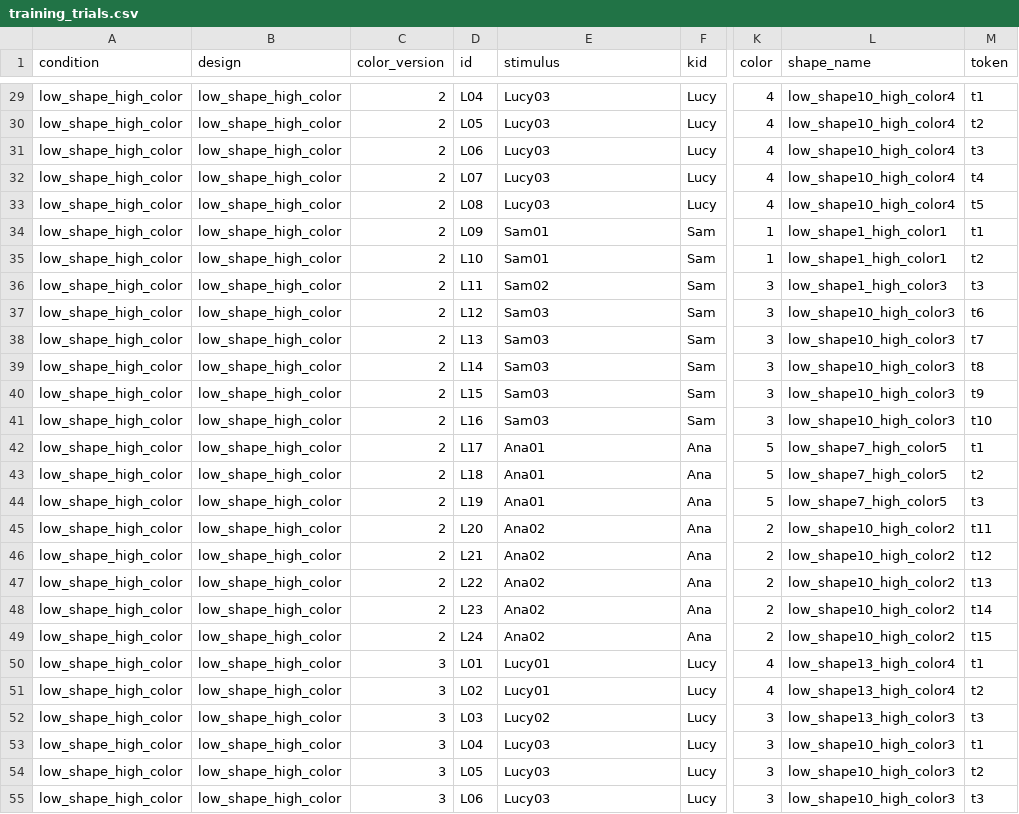
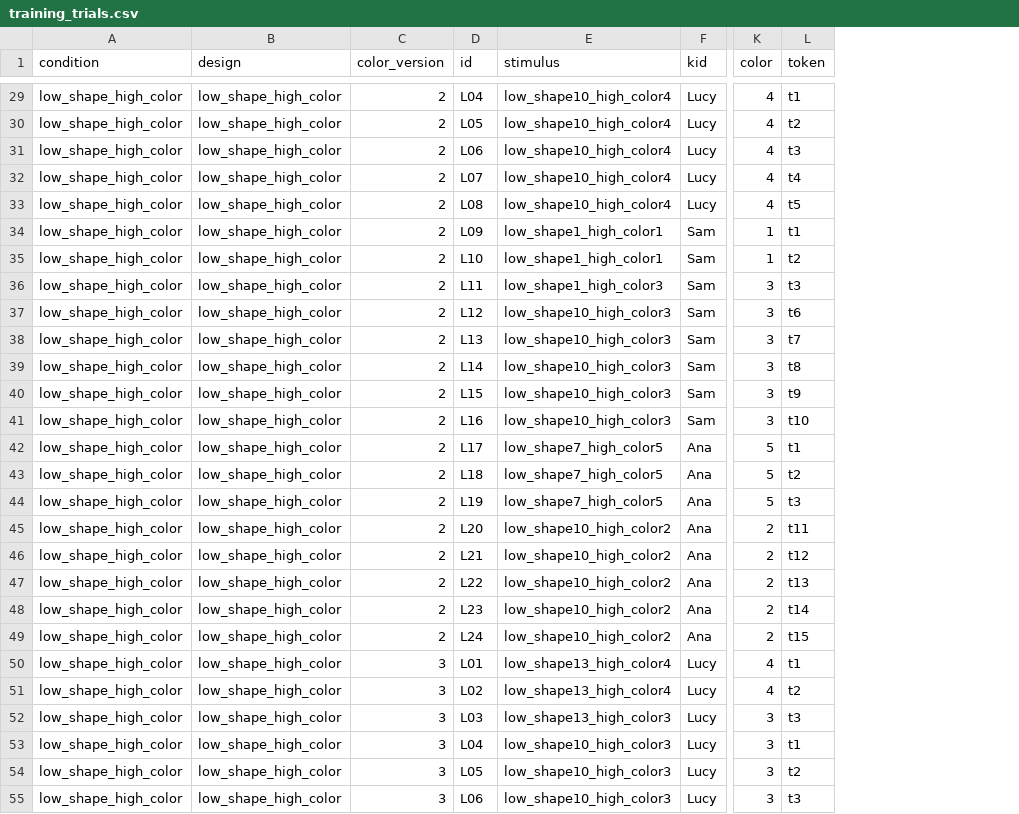
Before and after one commit to sunlucy04-art/category_induction, a CSV file: experiment_code/pilot2_v2/training_trials.csv, drawn as a sheet; only a part is shown, gaps mark what is left out; the diff covers the shown part only; the diff names each change by its address in the sheet, - before the commit and + after, or states it on an @@ line.

```diff
--- a/experiment_code/pilot2_v2/training_trials.csv
+++ b/experiment_code/pilot2_v2/training_trials.csv
-column L (shape_name), rows 29-55: low_shape10_high_color4 | low_shape10_high_color4 | low_shape10_high_color4 | low_shape10_high_color4 | low_shape10_high_color4 | low_shape1_high_color1 | low_shape1_high_color1 | low_shape1_high_color3 | low_shape10_high_color3 | low_shape10_high_color3 | low_shape10_high_color3 | low_shape10_high_color3 | low_shape10_high_color3 | low_shape7_high_color5 | low_shape7_high_color5 | low_shape7_high_color5 | low_shape10_high_color2 | low_shape10_high_color2 | low_shape10_high_color2 | low_shape10_high_color2 | low_shape10_high_color2 | low_shape13_high_color4 | low_shape13_high_color4 | low_shape13_high_color3 | low_shape10_high_color3 | low_shape10_high_color3 | low_shape10_high_color3
-E29:E33 (stimulus): Lucy03
+E29:E33 (stimulus): low_shape10_high_color4
-E34:E35 (stimulus): Sam01
+E34:E35 (stimulus): low_shape1_high_color1
-E36 (stimulus): Sam02
+E36 (stimulus): low_shape1_high_color3
-E37:E41 (stimulus): Sam03
+E37:E41 (stimulus): low_shape10_high_color3
-E42:E44 (stimulus): Ana01
+E42:E44 (stimulus): low_shape7_high_color5
-E45:E49 (stimulus): Ana02
+E45:E49 (stimulus): low_shape10_high_color2
-E50:E51 (stimulus): Lucy01
+E50:E51 (stimulus): low_shape13_high_color4
-E52 (stimulus): Lucy02
+E52 (stimulus): low_shape13_high_color3
-E53:E55 (stimulus): Lucy03
+E53:E55 (stimulus): low_shape10_high_color3
```
Also changed, not shown: 93 edited cells elsewhere in this file, experiment_code/pilot2_v2/test_trials.csv, 7 other files.
